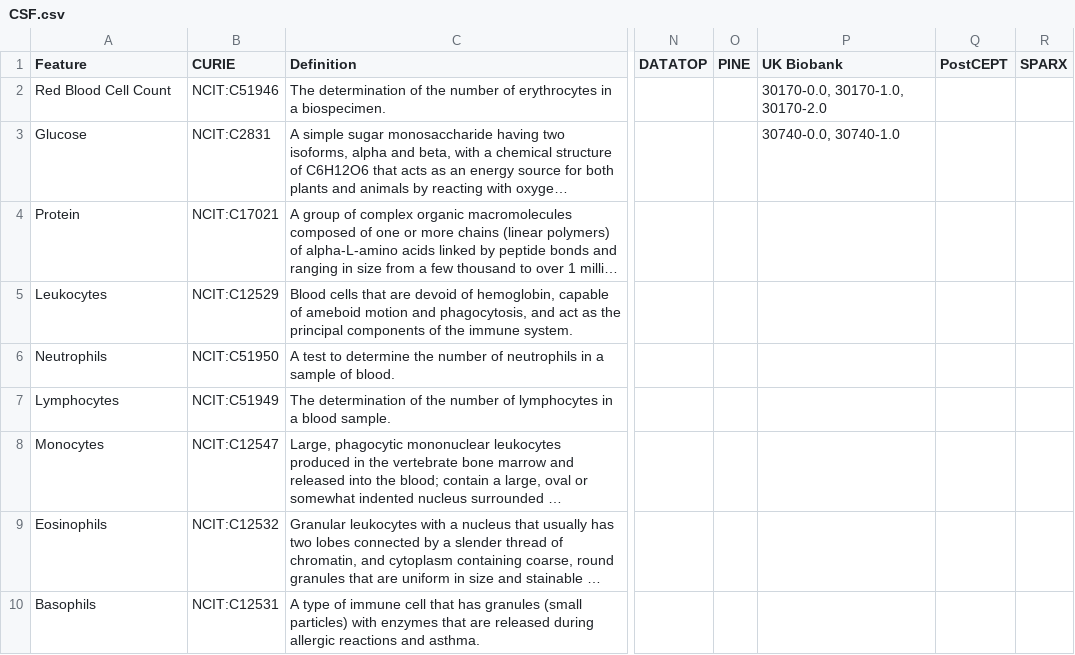
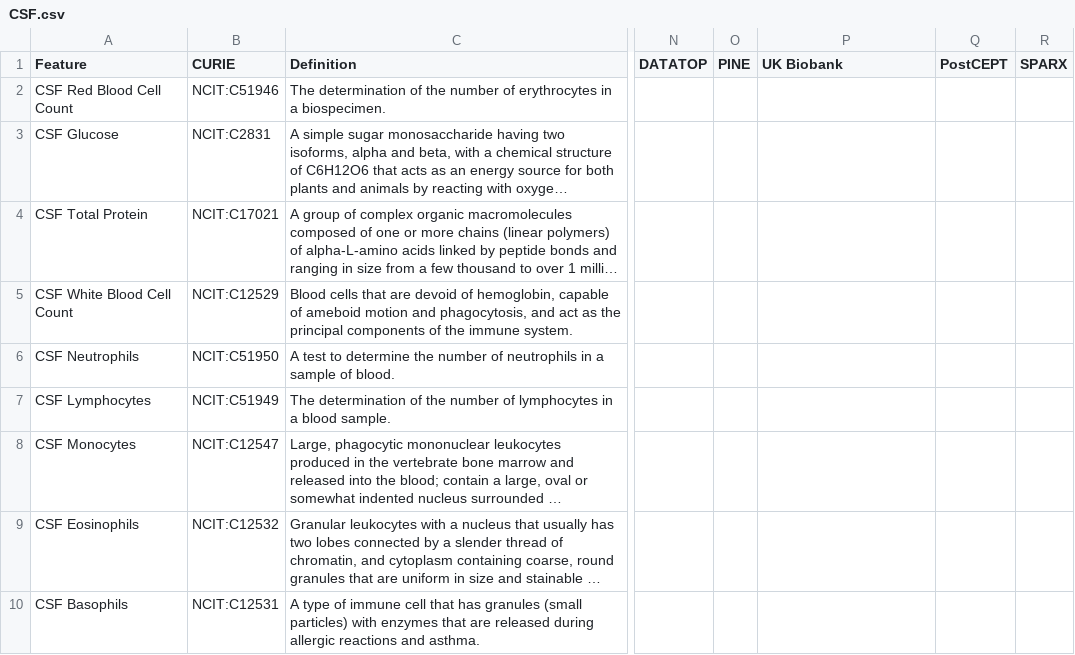
Before and after one commit to SCAI-BIO/PDataViewer, a CSV file: backend/data/cdm/CSF.csv, drawn as a sheet; only a part is shown, gaps mark what is left out; long unchanged cells end in …; the diff names each change by its address in the sheet, - before the commit and + after, or states it on an @@ line.

```diff
--- a/backend/data/cdm/CSF.csv
+++ b/backend/data/cdm/CSF.csv
-A2 (Feature): Red Blood Cell Count
+A2 (Feature): CSF Red Blood Cell Count
-P2 (UK Biobank): 30170-0.0, 30170-1.0, 30170-2.0
+P2 (UK Biobank): (empty)
-A3 (Feature): Glucose
+A3 (Feature): CSF Glucose
-P3 (UK Biobank): 30740-0.0, 30740-1.0
+P3 (UK Biobank): (empty)
-A4 (Feature): Protein
+A4 (Feature): CSF Total Protein
-A5 (Feature): Leukocytes
+A5 (Feature): CSF White Blood Cell Count
-A6 (Feature): Neutrophils
+A6 (Feature): CSF Neutrophils
-A7 (Feature): Lymphocytes
+A7 (Feature): CSF Lymphocytes
-A8 (Feature): Monocytes
+A8 (Feature): CSF Monocytes
-A9 (Feature): Eosinophils
+A9 (Feature): CSF Eosinophils
-A10 (Feature): Basophils
+A10 (Feature): CSF Basophils
```
Also changed, not shown: backend/data/cdm/Demographics.csv, backend/data/cdm/Genetics.csv, 10 other files.
